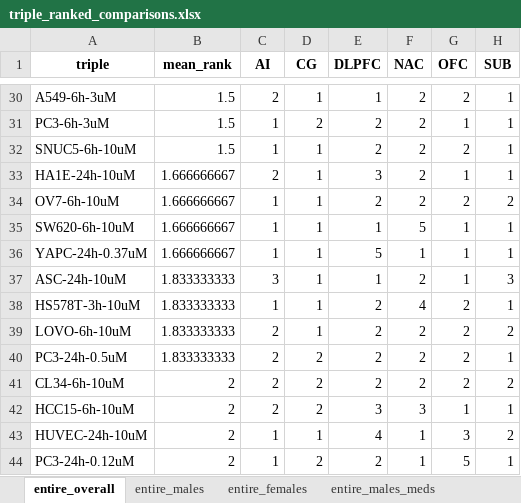
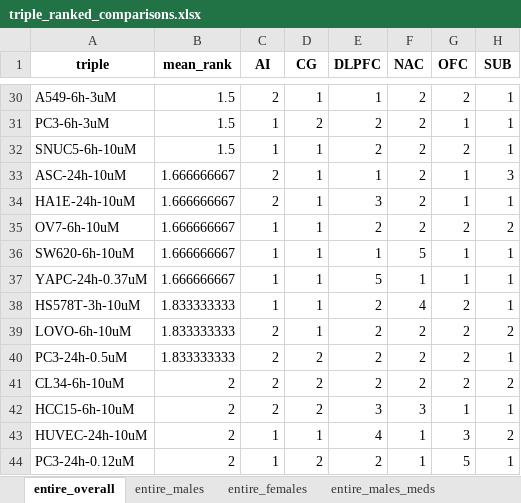
Before and after one commit to CogDisResLab/smita_labonte_dge, an Excel workbook: results/cell-line-exploration/triple_ranked_comparisons.xlsx, sheet entire_overall, drawn as a sheet; only a part is shown, gaps mark what is left out; values as stored, in another font and other column widths than the file's, no borders; removed rows and columns are numbered as before the commit, all else as after; the diff names each change by its address in the sheet, - before the commit and + after, or states it on an @@ line.

Commit message:
feat: add new sinead request cell line filters
Signed-off-by: Ali Sajid Imami <395482+AliSajid@users.noreply.github.com>

```diff
--- a/results/cell-line-exploration/triple_ranked_comparisons.xlsx (sheet entire_overall)
+++ b/results/cell-line-exploration/triple_ranked_comparisons.xlsx (sheet entire_overall)
+row 33: ASC-24h-10uM | 1.666666667 | 2 | 1 | 1 | 2 | 1 | 3
-row 37: ASC-24h-10uM | 1.833333333 | 3 | 1 | 1 | 2 | 1 | 3
```
Also changed, not shown: 18 other files.
